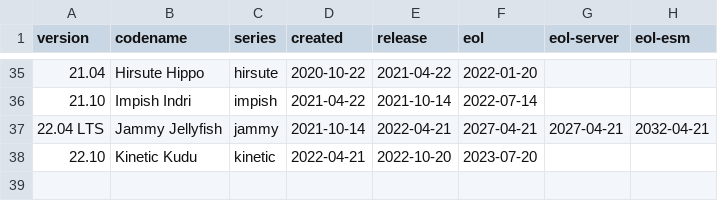
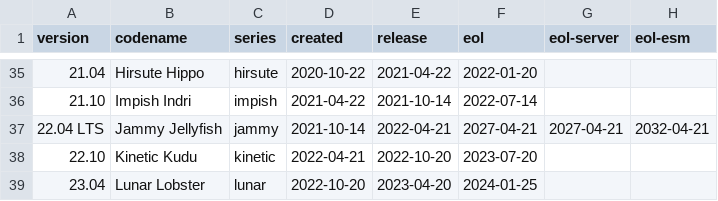
Before and after one commit to balabit-deps/balabit-os-9-distro-info-data, a CSV file: ubuntu.csv, drawn as a sheet; only a part is shown, gaps mark what is left out.

Commit message:
Import Debian version 0.52ubuntu0.2
distro-info-data (0.52ubuntu0.2) jammy; urgency=medium

  * Add Ubuntu 23.04, Lunar Lobster (LP: #1993667)

```diff
--- a/ubuntu.csv
+++ b/ubuntu.csv
@@ -38 +38,2 @@ version,codename,series,created,release,eol,eol-server,eol-esm
 22.10,Kinetic Kudu,kinetic,2022-04-21,2022-10-20,2023-07-20
+23.04,Lunar Lobster,lunar,2022-10-20,2023-04-20,2024-01-25
```
Also changed, not shown: 1 other file.
